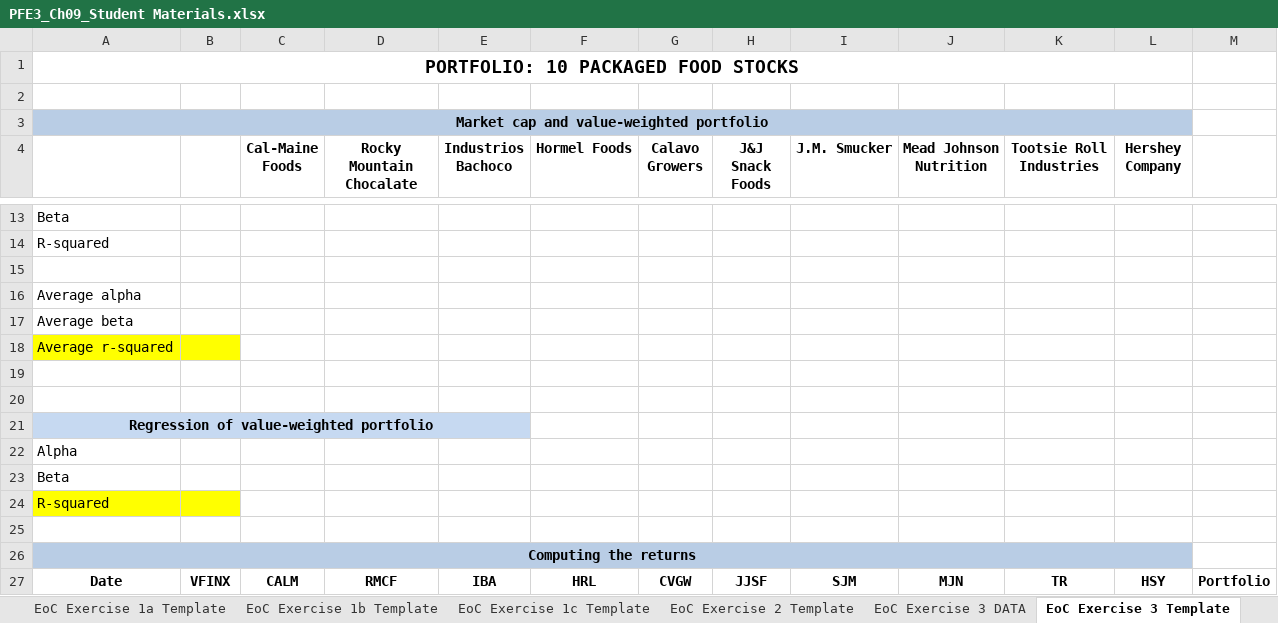
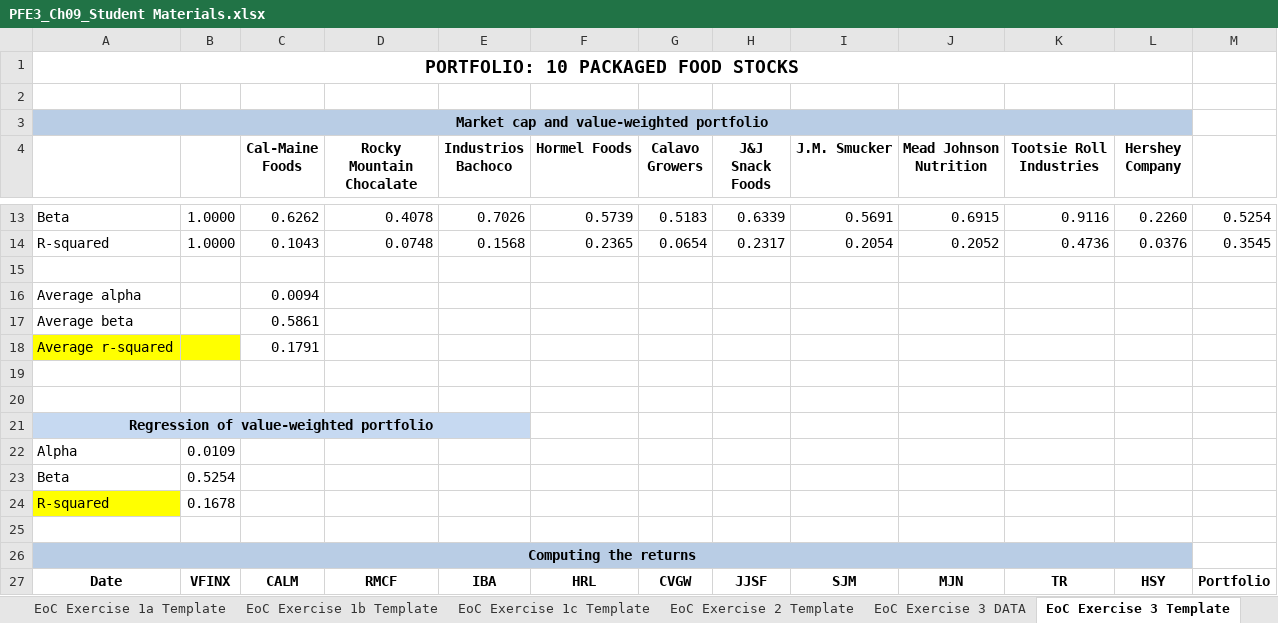
Before and after one commit to shuaitq/PFE3-Resources, an Excel workbook: Student Resources/Exercise Answers/PFE3_Ch09_Student Materials.xlsx, sheet EoC Exercise 3 Template, drawn as a sheet; only a part is shown, gaps mark what is left out; values as stored, in another font and other column widths than the file's, no borders; the diff covers the shown part only; the diff names each change by its address in the sheet, - before the commit and + after, or states it on an @@ line.

```diff
--- a/Student Resources/Exercise Answers/PFE3_Ch09_Student Materials.xlsx (sheet EoC Exercise 3 Template)
+++ b/Student Resources/Exercise Answers/PFE3_Ch09_Student Materials.xlsx (sheet EoC Exercise 3 Template)
-B13:B14: (empty)
+B13:B14: 1.0000
-C13 (Cal-Maine Foods): (empty)
+C13 (Cal-Maine Foods): 0.6262
-D13 (Rocky Mountain Chocalate): (empty)
+D13 (Rocky Mountain Chocalate): 0.4078
-E13 (Industrios Bachoco): (empty)
+E13 (Industrios Bachoco): 0.7026
-F13 (Hormel Foods): (empty)
+F13 (Hormel Foods): 0.5739
-G13 (Calavo Growers): (empty)
+G13 (Calavo Growers): 0.5183
-H13 (J&J Snack Foods): (empty)
+H13 (J&J Snack Foods): 0.6339
-I13 (J.M. Smucker): (empty)
+I13 (J.M. Smucker): 0.5691
-J13 (Mead Johnson Nutrition): (empty)
+J13 (Mead Johnson Nutrition): 0.6915
-K13 (Tootsie Roll Industries): (empty)
+K13 (Tootsie Roll Industries): 0.9116
-L13 (Hershey Company): (empty)
+L13 (Hershey Company): 0.2260
-M13: (empty)
+M13: 0.5254
-C14 (Cal-Maine Foods): (empty)
+C14 (Cal-Maine Foods): 0.1043
-D14 (Rocky Mountain Chocalate): (empty)
+D14 (Rocky Mountain Chocalate): 0.0748
-E14 (Industrios Bachoco): (empty)
+E14 (Industrios Bachoco): 0.1568
-F14 (Hormel Foods): (empty)
+F14 (Hormel Foods): 0.2365
-G14 (Calavo Growers): (empty)
+G14 (Calavo Growers): 0.0654
-H14 (J&J Snack Foods): (empty)
+H14 (J&J Snack Foods): 0.2317
-I14 (J.M. Smucker): (empty)
+I14 (J.M. Smucker): 0.2054
-J14 (Mead Johnson Nutrition): (empty)
+J14 (Mead Johnson Nutrition): 0.2052
-K14 (Tootsie Roll Industries): (empty)
+K14 (Tootsie Roll Industries): 0.4736
-L14 (Hershey Company): (empty)
+L14 (Hershey Company): 0.0376
-M14: (empty)
+M14: 0.3545
-C16 (Cal-Maine Foods): (empty)
+C16 (Cal-Maine Foods): 0.0094
-C17 (Cal-Maine Foods): (empty)
+C17 (Cal-Maine Foods): 0.5861
-C18 (Cal-Maine Foods): (empty)
+C18 (Cal-Maine Foods): 0.1791
-B22: (empty)
+B22: 0.0109
-B23: (empty)
+B23: 0.5254
-B24: (empty)
+B24: 0.1678
-B24 fill: #FFFF00
+B24 fill: none
```
Also changed, not shown: 755 edited cells elsewhere in this sheet, sheet EoC Exercise 2 Template, sheet EoC Exercise 1a Template, sheet EoC Exercise 1b Template, sheet EoC Exercise 1c Template, other sheet tabs.
